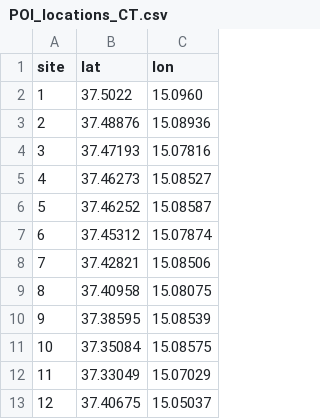
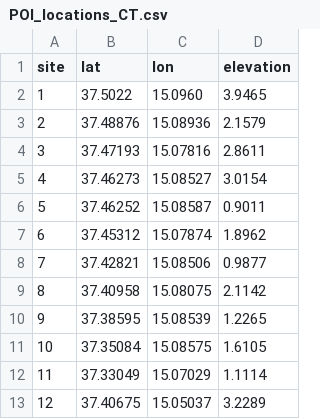
Before and after one commit to naveenragur/ML4SicilyTsunami, a CSV file: data/info/POI_locations_CT.csv, drawn as a sheet; the diff names each change by its address in the sheet, - before the commit and + after, or states it on an @@ line.

```diff
--- a/data/info/POI_locations_CT.csv
+++ b/data/info/POI_locations_CT.csv
+column D (elevation), rows 2-13: 3.9465 | 2.1579 | 2.8611 | 3.0154 | 0.9011 | 1.8962 | 0.9877 | 2.1142 | 1.2265 | 1.6105 | 1.1114 | 3.2289
```
Also changed, not shown: 12 other files.
